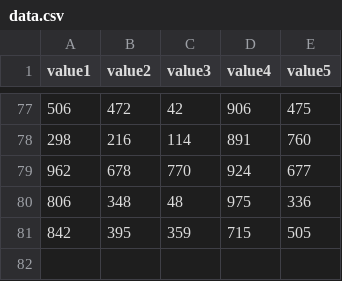
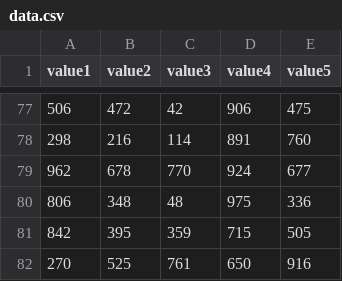
Before and after one commit to btjones-me/squares, a CSV file: data.csv, drawn as a sheet; only a part is shown, gaps mark what is left out; the diff names each change by its address in the sheet, - before the commit and + after, or states it on an @@ line.

Commit message:
update data.csv

```diff
--- a/data.csv
+++ b/data.csv
+row 82: 270 | 525 | 761 | 650 | 916
```
